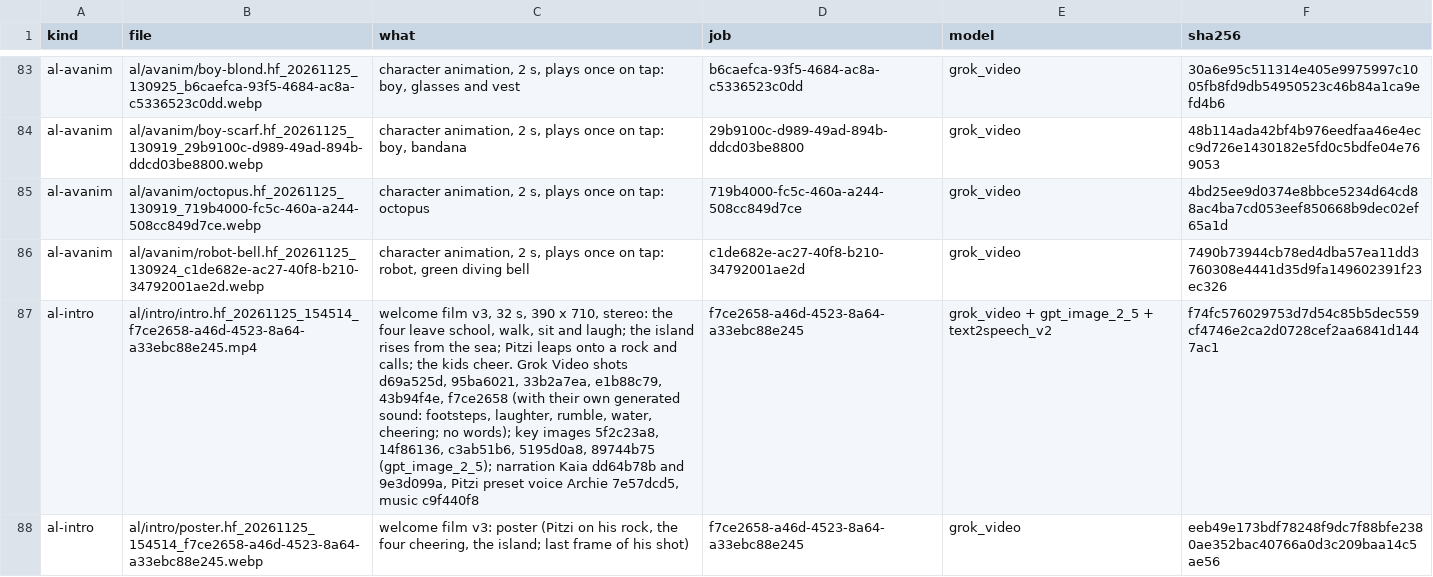
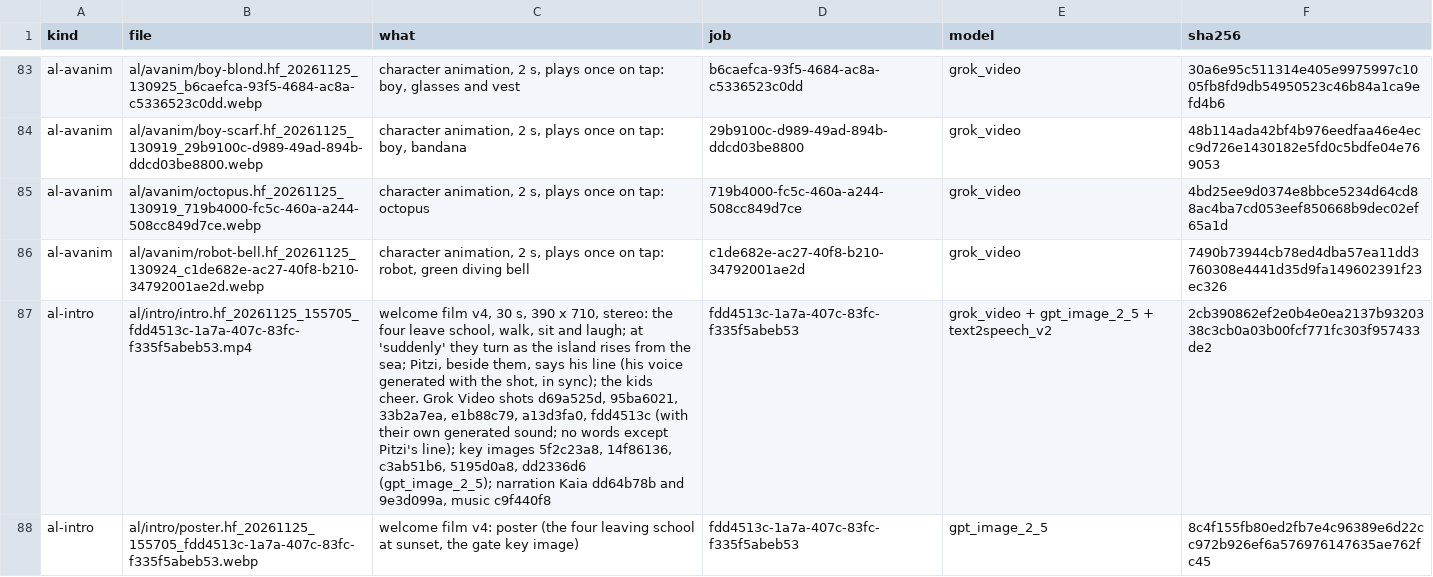
Before and after one commit to jaouibenjamin/english-trainer, a TSV file: assets/al/sources.tsv, drawn as a sheet; only a part is shown, gaps mark what is left out; removed rows and columns are numbered as before the commit, all else as after; the diff names each change by its address in the sheet, - before the commit and + after, or states it on an @@ line.

```diff
--- a/assets/al/sources.tsv
+++ b/assets/al/sources.tsv
-B87 (file): al/intro/intro.hf_20261125_154514_f7ce2658-a46d-4523-8a64-a33ebc88e245.mp4
+B87 (file): al/intro/intro.hf_20261125_155705_fdd4513c-1a7a-407c-83fc-f335f5abeb53.mp4
-C87 (what): welcome film v3, 32 s, 390 x 710, stereo: the four leave school, walk, sit and laugh; the island rises from the sea; Pitzi leaps onto a rock and calls; the kids cheer. Grok Video shots d69a525d, 95ba6021, 33b2a7ea, e1b88c79, 43b94f4e, f7ce2658 (with their own generated sound: footsteps, laughter, rumble, water, cheering; no words); key images 5f2c23a8, 14f86136, c3ab51b6, 5195d0a8, 89744b75 (gpt_image_2_5); narration Kaia dd64b78b and 9e3d099a, Pitzi preset voice Archie 7e57dcd5, music c9f440f8
+C87 (what): welcome film v4, 30 s, 390 x 710, stereo: the four leave school, walk, sit and laugh; at 'suddenly' they turn as the island rises from the sea; Pitzi, beside them, says his line (his voice generated with the shot, in sync); the kids cheer. Grok Video shots d69a525d, 95ba6021, 33b2a7ea, e1b88c79, a13d3fa0, fdd4513c (with their own generated sound; no words except Pitzi's line); key images 5f2c23a8, 14f86136, c3ab51b6, 5195d0a8, dd2336d6 (gpt_image_2_5); narration Kaia dd64b78b and 9e3d099a, music c9f440f8
-D87 (job): f7ce2658-a46d-4523-8a64-a33ebc88e245
+D87 (job): fdd4513c-1a7a-407c-83fc-f335f5abeb53
-F87 (sha256): f74fc576029753d7d54c85b5dec559cf4746e2ca2d0728cef2aa6841d1447ac1
+F87 (sha256): 2cb390862ef2e0b4e0ea2137b9320338c3cb0a03b00fcf771fc303f957433de2
-row 88: al-intro | al/intro/poster.hf_20261125_154514_f7ce2658-a46d-4523-8a64-a33ebc88e245.webp | welcome film v3: poster (Pitzi on his rock, the four cheering, the island; last frame of his shot) | f7ce2658-a46d-4523-8a64-a33ebc88e245 | grok_video | eeb49e173bdf78248f9dc7f88bfe2380ae352bac40766a0d3c209baa14c5ae56
+row 88: al-intro | al/intro/poster.hf_20261125_155705_fdd4513c-1a7a-407c-83fc-f335f5abeb53.webp | welcome film v4: poster (the four leaving school at sunset, the gate key image) | fdd4513c-1a7a-407c-83fc-f335f5abeb53 | gpt_image_2_5 | 8c4f155fb80ed2fb7e4c96389e6d22cc972b926ef6a576976147635ae762fc45
```
Also changed, not shown: 9 other files.
